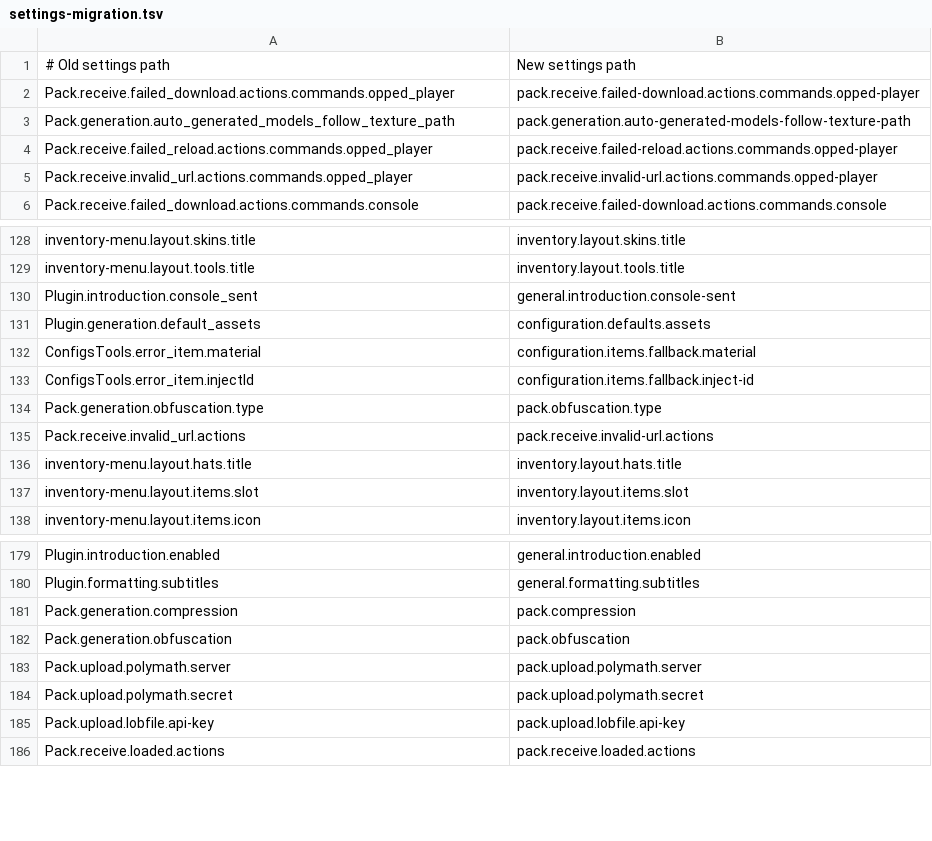
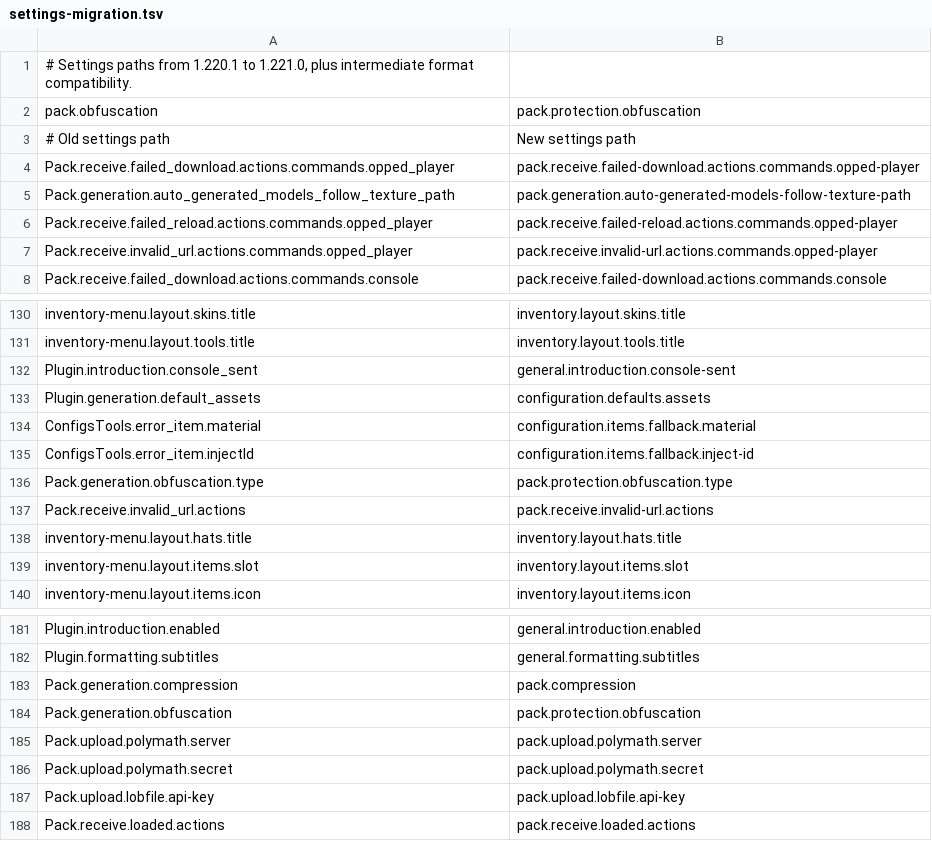
Before and after one commit to oraxen/oraxen, a TSV file: src/main/resources/settings-migration.tsv, drawn as a sheet; only a part is shown, gaps mark what is left out.

Commit message:
feat: add resource pack size spoofing
Group pack protection settings and migrate obfuscation from the 1.220.1 configuration while preserving explicit new choices. Add optional ZIP size spoofing for client packs, keep administrator exports readable, and cover settings and Java ZIP compatibility.

```diff
--- a/src/main/resources/settings-migration.tsv
+++ b/src/main/resources/settings-migration.tsv
@@ -1 +1,3 @@
+# Settings paths from 1.220.1 to 1.221.0, plus intermediate format compatibility.
+pack.obfuscation	pack.protection.obfuscation
 # Old settings path	New settings path
@@ -133,3 +135,3 @@ ConfigsTools.error_item.material	configuration.items.fallback.material
 ConfigsTools.error_item.injectId	configuration.items.fallback.inject-id
-Pack.generation.obfuscation.type	pack.obfuscation.type
+Pack.generation.obfuscation.type	pack.protection.obfuscation.type
 Pack.receive.invalid_url.actions	pack.receive.invalid-url.actions
@@ -181,3 +183,3 @@ Plugin.formatting.subtitles	general.formatting.subtitles
 Pack.generation.compression	pack.compression
-Pack.generation.obfuscation	pack.obfuscation
+Pack.generation.obfuscation	pack.protection.obfuscation
 Pack.upload.polymath.server	pack.upload.polymath.server
```
Also changed, not shown: 10 other files.
